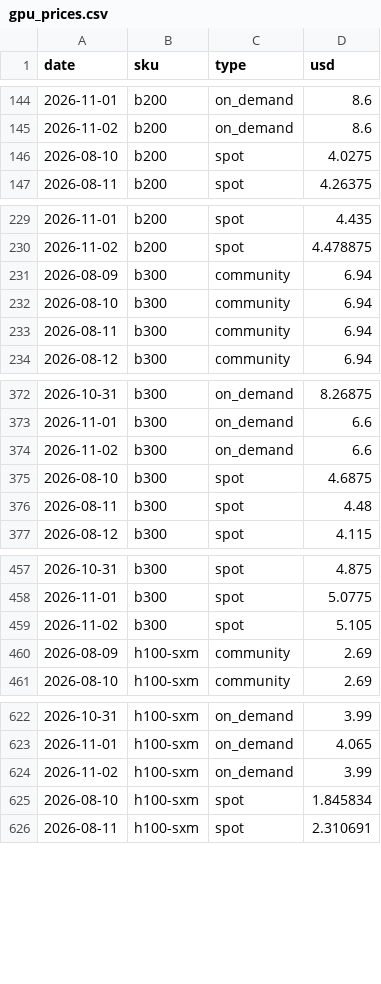
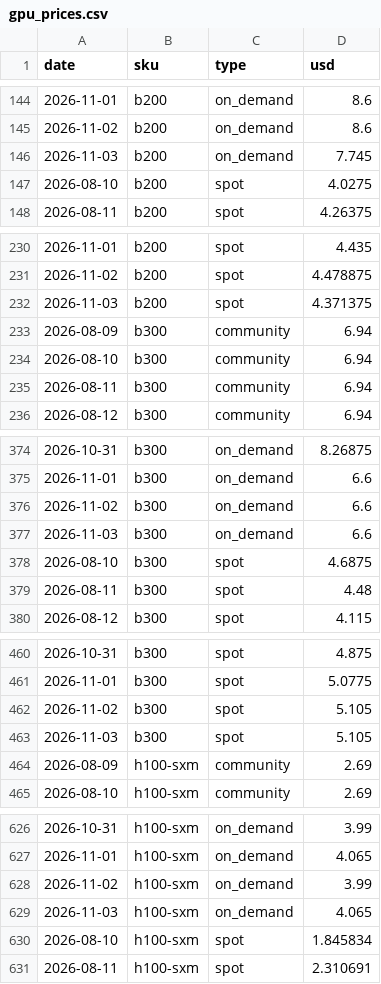
Before and after one commit to jejukairos/ai-credit-risk-dashboard, a CSV file: data/gpu_prices.csv, drawn as a sheet; only a part is shown, gaps mark what is left out; the diff covers the shown part only; the diff names each change by its address in the sheet, - before the commit and + after, or states it on an @@ line.

```diff
--- a/data/gpu_prices.csv
+++ b/data/gpu_prices.csv
+row 146: 2026-11-03 | b200 | on_demand | 7.745
+row 232: 2026-11-03 | b200 | spot | 4.371375
+row 377: 2026-11-03 | b300 | on_demand | 6.6
+row 463: 2026-11-03 | b300 | spot | 5.105
+row 629: 2026-11-03 | h100-sxm | on_demand | 4.065
```
Also changed, not shown: 3 added rows elsewhere in this file, data/fed_futures.csv, data/kr_breadth.csv, 27 other files.
